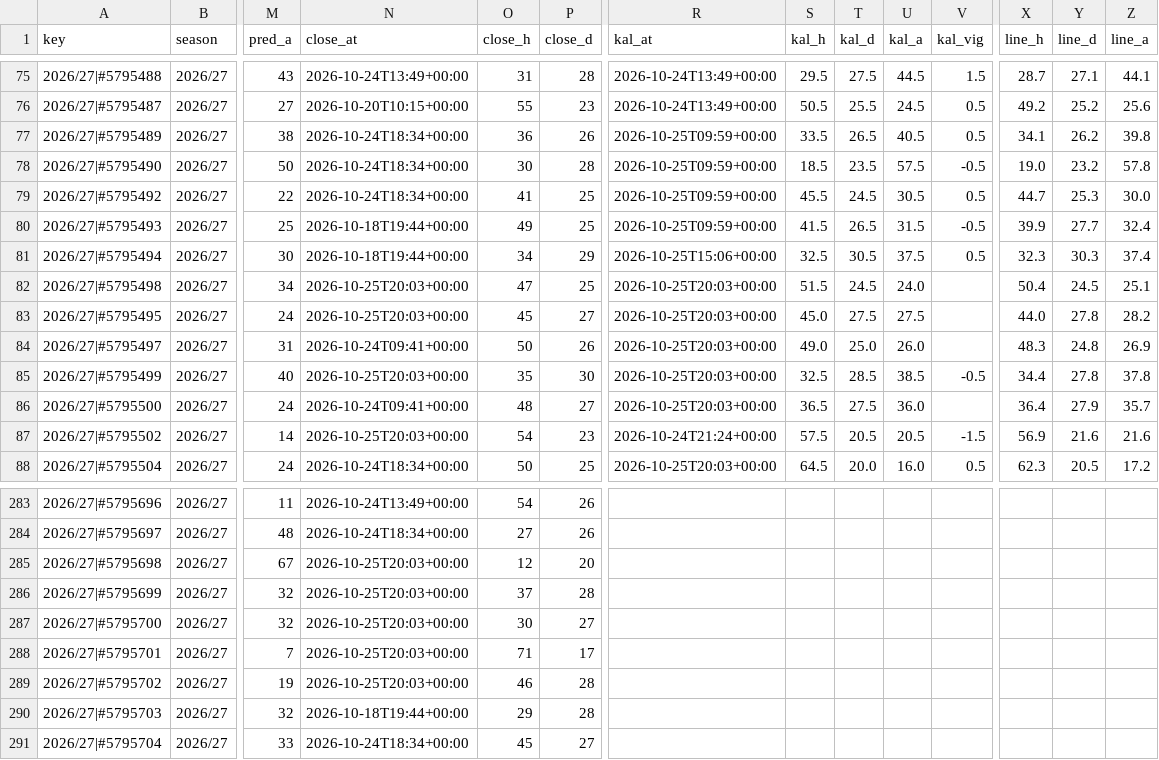
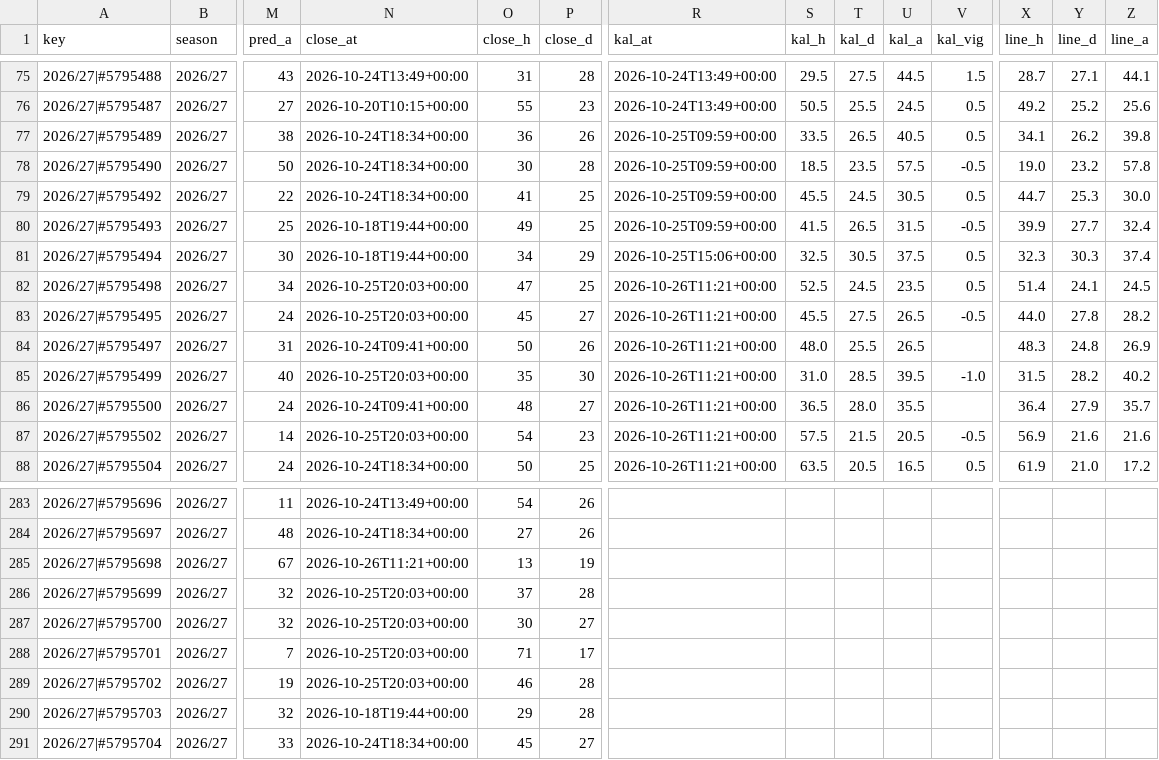
Before and after one commit to iceyfuture/prem_predictor_updated, a CSV file: dashboard/ledger.csv, drawn as a sheet; only a part is shown, gaps mark what is left out; the diff covers the shown part only; the diff names each change by its address in the sheet, - before the commit and + after, or states it on an @@ line.

```diff
--- a/dashboard/ledger.csv
+++ b/dashboard/ledger.csv
-R82:R86 (kal_at): 2026-10-25T20:03+00:00
+R82:R86 (kal_at): 2026-10-26T11:21+00:00
-S82 (kal_h): 51.5
+S82 (kal_h): 52.5
-U82 (kal_a): 24.0
+U82 (kal_a): 23.5
-V82 (kal_vig): (empty)
+V82 (kal_vig): 0.5
-X82 (line_h): 50.4
+X82 (line_h): 51.4
-Y82 (line_d): 24.5
+Y82 (line_d): 24.1
-Z82 (line_a): 25.1
+Z82 (line_a): 24.5
-S83 (kal_h): 45.0
+S83 (kal_h): 45.5
-U83 (kal_a): 27.5
+U83 (kal_a): 26.5
-V83 (kal_vig): (empty)
+V83 (kal_vig): -0.5
-S84 (kal_h): 49.0
+S84 (kal_h): 48.0
-T84 (kal_d): 25.0
+T84 (kal_d): 25.5
-U84 (kal_a): 26.0
+U84 (kal_a): 26.5
-S85 (kal_h): 32.5
+S85 (kal_h): 31.0
-U85 (kal_a): 38.5
+U85 (kal_a): 39.5
-V85 (kal_vig): -0.5
+V85 (kal_vig): -1.0
-X85 (line_h): 34.4
+X85 (line_h): 31.5
-Y85 (line_d): 27.8
+Y85 (line_d): 28.2
-Z85 (line_a): 37.8
+Z85 (line_a): 40.2
-T86 (kal_d): 27.5
+T86 (kal_d): 28.0
-U86 (kal_a): 36.0
+U86 (kal_a): 35.5
-R87 (kal_at): 2026-10-24T21:24+00:00
+R87 (kal_at): 2026-10-26T11:21+00:00
-T87 (kal_d): 20.5
+T87 (kal_d): 21.5
-V87 (kal_vig): -1.5
+V87 (kal_vig): -0.5
-R88 (kal_at): 2026-10-25T20:03+00:00
+R88 (kal_at): 2026-10-26T11:21+00:00
-S88 (kal_h): 64.5
+S88 (kal_h): 63.5
-T88 (kal_d): 20.0
+T88 (kal_d): 20.5
-U88 (kal_a): 16.0
+U88 (kal_a): 16.5
-X88 (line_h): 62.3
+X88 (line_h): 61.9
-Y88 (line_d): 20.5
+Y88 (line_d): 21.0
-N285 (close_at): 2026-10-25T20:03+00:00
+N285 (close_at): 2026-10-26T11:21+00:00
-O285 (close_h): 12
+O285 (close_h): 13
-P285 (close_d): 20
+P285 (close_d): 19
```
Also changed, not shown: 70 edited cells elsewhere in this file, dashboard/props_ledger.csv, outputs/fpl_form_ratings.csv, 10 other files.
